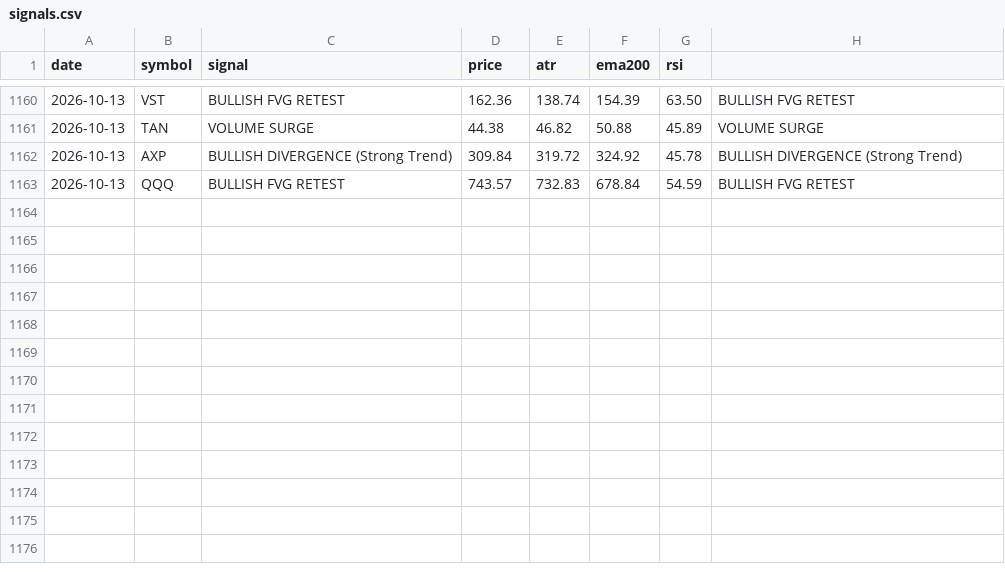
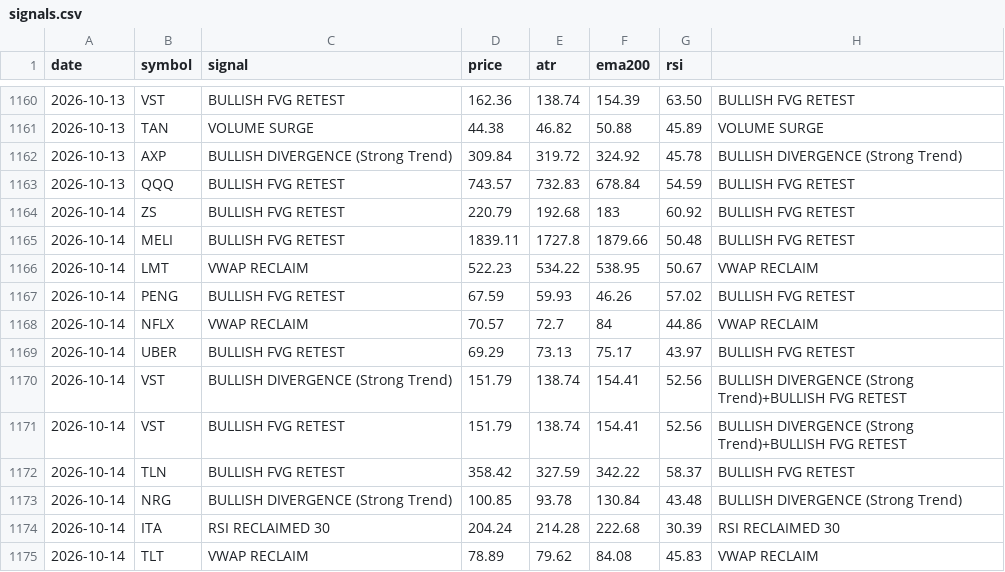
Before and after one commit to jakoel/trading-scanner, a CSV file: data/signals.csv, drawn as a sheet; only a part is shown, gaps mark what is left out; the diff names each change by its address in the sheet, - before the commit and + after, or states it on an @@ line.

```diff
--- a/data/signals.csv
+++ b/data/signals.csv
+row 1164: 2026-10-14 | ZS | BULLISH FVG RETEST | 220.79 | 192.68 | 183 | 60.92 | BULLISH FVG RETEST
+row 1165: 2026-10-14 | MELI | BULLISH FVG RETEST | 1839.11 | 1727.8 | 1879.66 | 50.48 | BULLISH FVG RETEST
+row 1166: 2026-10-14 | LMT | VWAP RECLAIM | 522.23 | 534.22 | 538.95 | 50.67 | VWAP RECLAIM
+row 1167: 2026-10-14 | PENG | BULLISH FVG RETEST | 67.59 | 59.93 | 46.26 | 57.02 | BULLISH FVG RETEST
+row 1168: 2026-10-14 | NFLX | VWAP RECLAIM | 70.57 | 72.7 | 84 | 44.86 | VWAP RECLAIM
+row 1169: 2026-10-14 | UBER | BULLISH FVG RETEST | 69.29 | 73.13 | 75.17 | 43.97 | BULLISH FVG RETEST
+row 1170: 2026-10-14 | VST | BULLISH DIVERGENCE (Strong Trend) | 151.79 | 138.74 | 154.41 | 52.56 | BULLISH DIVERGENCE (Strong Trend)+BULLISH FVG RETEST
+row 1171: 2026-10-14 | VST | BULLISH FVG RETEST | 151.79 | 138.74 | 154.41 | 52.56 | BULLISH DIVERGENCE (Strong Trend)+BULLISH FVG RETEST
+row 1172: 2026-10-14 | TLN | BULLISH FVG RETEST | 358.42 | 327.59 | 342.22 | 58.37 | BULLISH FVG RETEST
+row 1173: 2026-10-14 | NRG | BULLISH DIVERGENCE (Strong Trend) | 100.85 | 93.78 | 130.84 | 43.48 | BULLISH DIVERGENCE (Strong Trend)
+row 1174: 2026-10-14 | ITA | RSI RECLAIMED 30 | 204.24 | 214.28 | 222.68 | 30.39 | RSI RECLAIMED 30
+row 1175: 2026-10-14 | TLT | VWAP RECLAIM | 78.89 | 79.62 | 84.08 | 45.83 | VWAP RECLAIM
```
Also changed, not shown: 1 other file.
